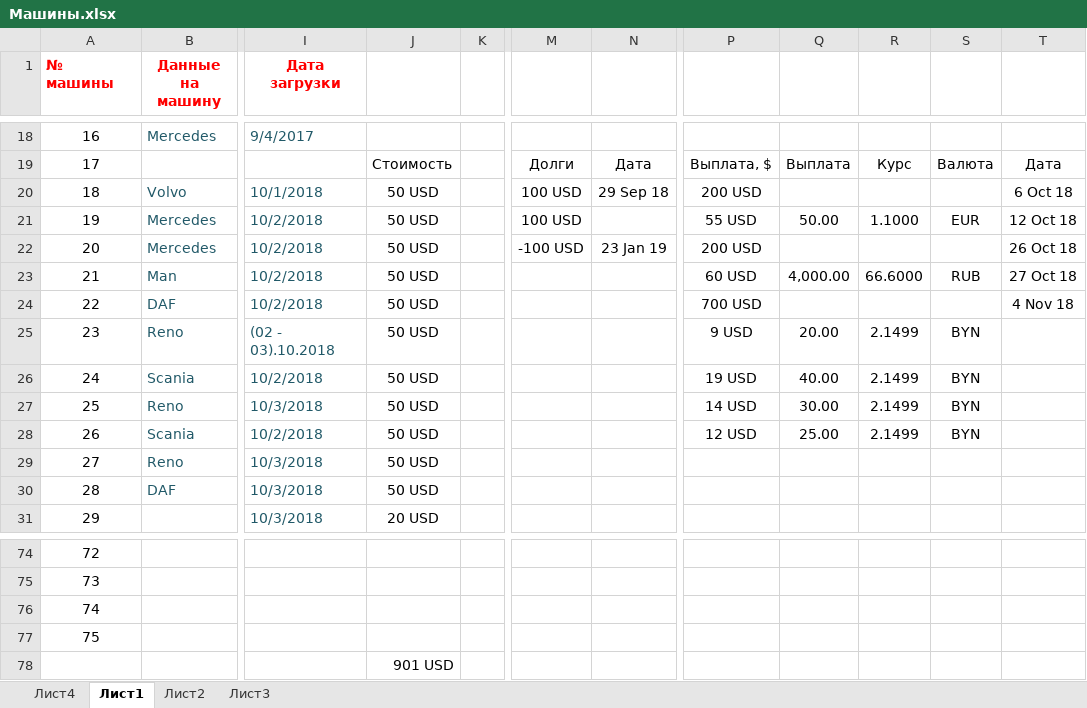
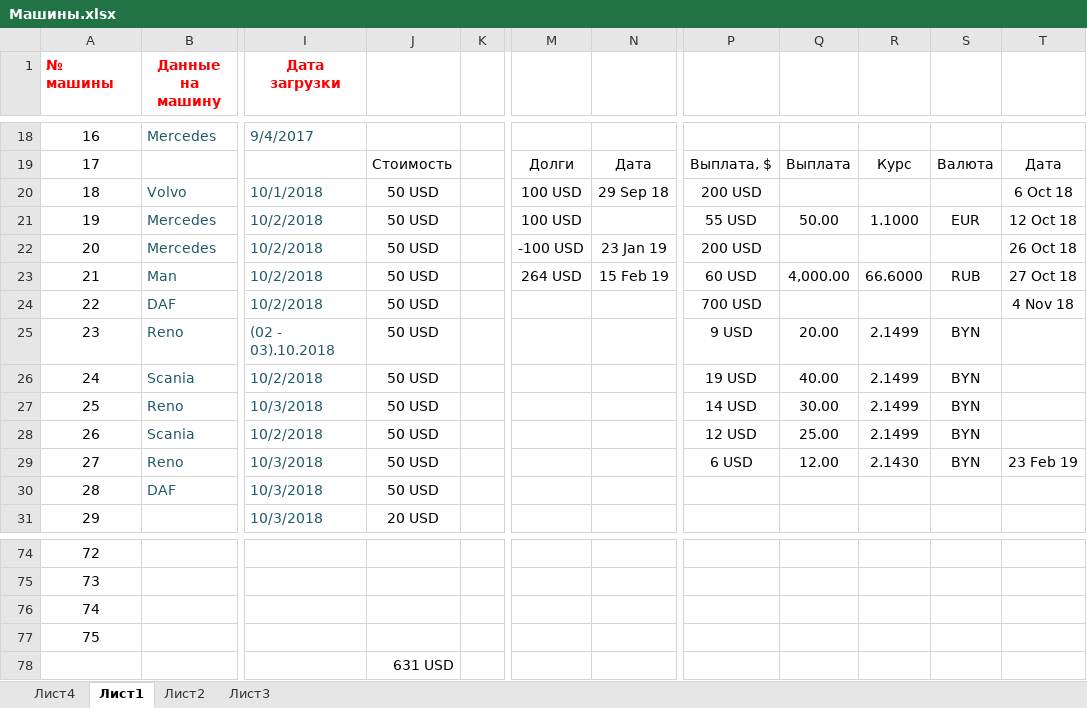
Before and after one commit to rutraq/Logistic, an Excel workbook: Машины.xlsx, sheet Лист1, drawn as a sheet; only a part is shown, gaps mark what is left out; values as stored, in another font and other column widths than the file's, no borders; the diff names each change by its address in the sheet, - before the commit and + after, or states it on an @@ line.

Commit message:
Update Машины.xlsx

```diff
--- a/Машины.xlsx (sheet Лист1)
+++ b/Машины.xlsx (sheet Лист1)
-M23: (empty)
+M23: 264 USD
-N23: (empty)
+N23: 15 Feb 19
-P29: (empty)
+P29: 6 USD
-Q29: (empty)
+Q29: 12.00
-R29: (empty)
+R29: 2.1430
-S29: (empty)
+S29: BYN
-T29: (empty)
+T29: 23 Feb 19
-J78: 901 USD
+J78: 631 USD
```
